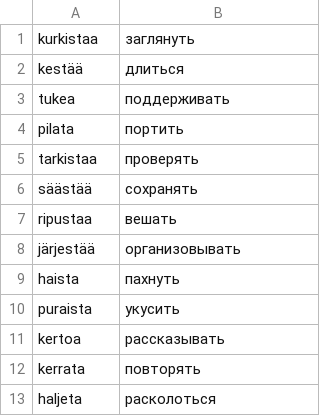
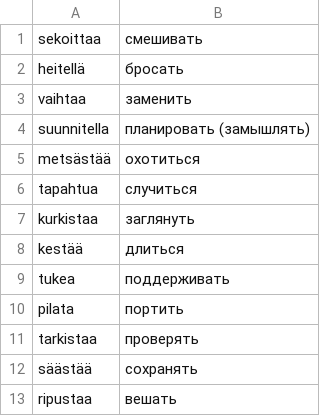
Before and after one commit to koryuun/svelte-vords, a CSV file: public/decks/verbit/deck.csv, drawn as a sheet; only a part is shown; the shorter side is filled out with more unchanged rows; the diff names each change by its address in the sheet, - before the commit and + after, or states it on an @@ line.

```diff
--- a/public/decks/verbit/deck.csv
+++ b/public/decks/verbit/deck.csv
+row 1: sekoittaa | смешивать
+row 2: heitellä | бросать
+row 3: vaihtaa | заменить
+row 4: suunnitella | планировать (замышлять)
+row 5: metsästää | охотиться
+row 6: tapahtua | случиться
```
Also changed, not shown: public/decks/sanat/deck.csv, public/decks/verbs/deck.csv, 18 other files.
